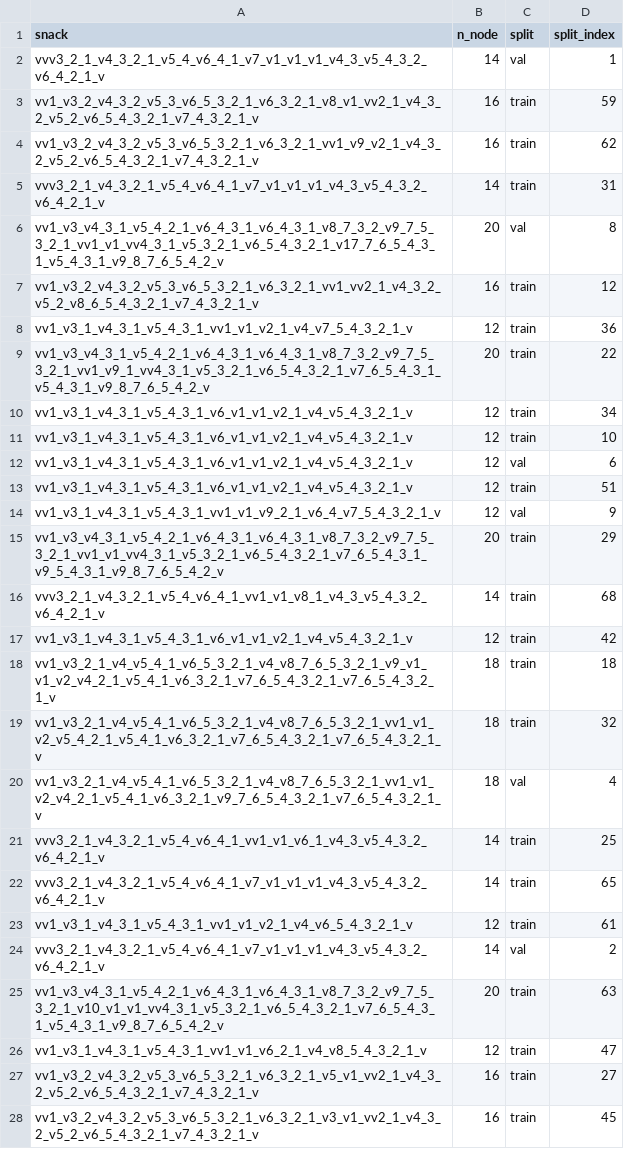
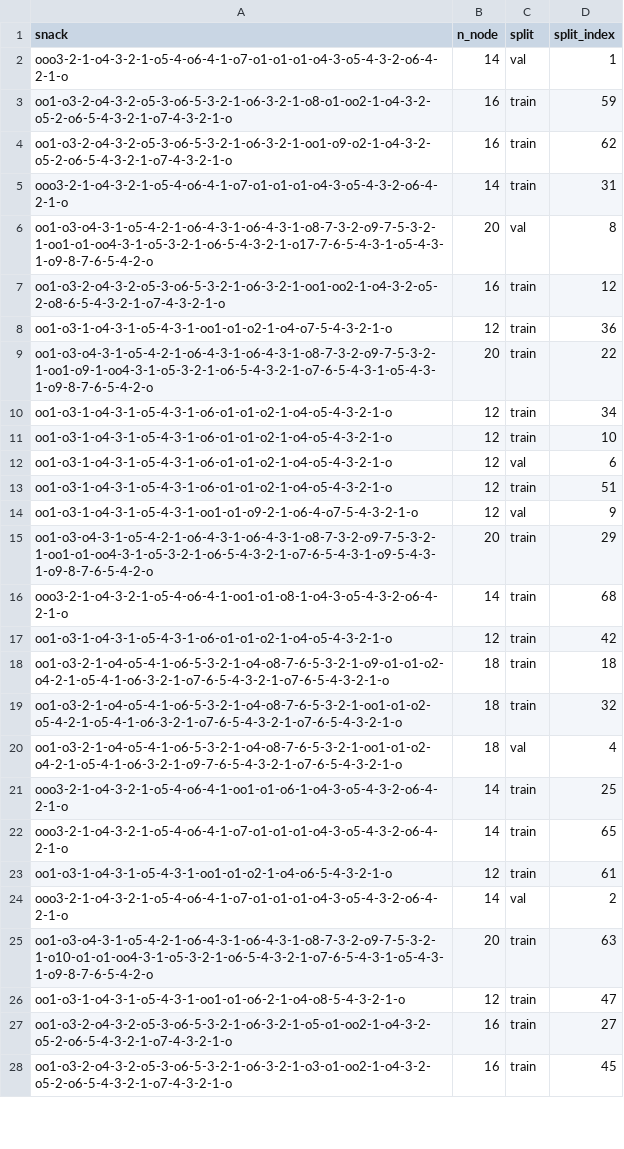
Before and after one commit to leelabsg/snack, a CSV file: snack/data/community_small.csv, drawn as a sheet; only a part is shown; the diff covers the shown part only.

```diff
--- a/snack/data/community_small.csv
+++ b/snack/data/community_small.csv
@@ -1,28 +1,28 @@
 snack,n_node,split,split_index
-vvv3_2_1_v4_3_2_1_v5_4_v6_4_1_v7_v1_v1_v1_v4_3_v5_4_3_2_v6_4_2_1_v,14,val,1
-vv1_v3_2_v4_3_2_v5_3_v6_5_3_2_1_v6_3_2_1_v8_v1_vv2_1_v4_3_2_v5_2_v6_5_4_3_2_1_v7_4_3_2_1_v,16,train,59
-vv1_v3_2_v4_3_2_v5_3_v6_5_3_2_1_v6_3_2_1_vv1_v9_v2_1_v4_3_2_v5_2_v6_5_4_3_2_1_v7_4_3_2_1_v,16,train,62
-vvv3_2_1_v4_3_2_1_v5_4_v6_4_1_v7_v1_v1_v1_v4_3_v5_4_3_2_v6_4_2_1_v,14,train,31
-vv1_v3_v4_3_1_v5_4_2_1_v6_4_3_1_v6_4_3_1_v8_7_3_2_v9_7_5_3_2_1_vv1_v1_vv4_3_1_v5_3_2_1_v6_5_4_3_2_1_v17_7_6_5_4_3_1_v5_4_3_1_v9_8_7_6_5_4_2_v,20,val,8
-vv1_v3_2_v4_3_2_v5_3_v6_5_3_2_1_v6_3_2_1_vv1_vv2_1_v4_3_2_v5_2_v8_6_5_4_3_2_1_v7_4_3_2_1_v,16,train,12
-vv1_v3_1_v4_3_1_v5_4_3_1_vv1_v1_v2_1_v4_v7_5_4_3_2_1_v,12,train,36
-vv1_v3_v4_3_1_v5_4_2_1_v6_4_3_1_v6_4_3_1_v8_7_3_2_v9_7_5_3_2_1_vv1_v9_1_vv4_3_1_v5_3_2_1_v6_5_4_3_2_1_v7_6_5_4_3_1_v5_4_3_1_v9_8_7_6_5_4_2_v,20,train,22
-vv1_v3_1_v4_3_1_v5_4_3_1_v6_v1_v1_v2_1_v4_v5_4_3_2_1_v,12,train,34
-vv1_v3_1_v4_3_1_v5_4_3_1_v6_v1_v1_v2_1_v4_v5_4_3_2_1_v,12,train,10
-vv1_v3_1_v4_3_1_v5_4_3_1_v6_v1_v1_v2_1_v4_v5_4_3_2_1_v,12,val,6
-vv1_v3_1_v4_3_1_v5_4_3_1_v6_v1_v1_v2_1_v4_v5_4_3_2_1_v,12,train,51
-vv1_v3_1_v4_3_1_v5_4_3_1_vv1_v1_v9_2_1_v6_4_v7_5_4_3_2_1_v,12,val,9
-vv1_v3_v4_3_1_v5_4_2_1_v6_4_3_1_v6_4_3_1_v8_7_3_2_v9_7_5_3_2_1_vv1_v1_vv4_3_1_v5_3_2_1_v6_5_4_3_2_1_v7_6_5_4_3_1_v9_5_4_3_1_v9_8_7_6_5_4_2_v,20,train,29
-vvv3_2_1_v4_3_2_1_v5_4_v6_4_1_vv1_v1_v8_1_v4_3_v5_4_3_2_v6_4_2_1_v,14,train,68
-vv1_v3_1_v4_3_1_v5_4_3_1_v6_v1_v1_v2_1_v4_v5_4_3_2_1_v,12,train,42
-vv1_v3_2_1_v4_v5_4_1_v6_5_3_2_1_v4_v8_7_6_5_3_2_1_v9_v1_v1_v2_v4_2_1_v5_4_1_v6_3_2_1_v7_6_5_4_3_2_1_v7_6_5_4_3_2_1_v,18,train,18
-vv1_v3_2_1_v4_v5_4_1_v6_5_3_2_1_v4_v8_7_6_5_3_2_1_vv1_v1_v2_v5_4_2_1_v5_4_1_v6_3_2_1_v7_6_5_4_3_2_1_v7_6_5_4_3_2_1_v,18,train,32
-vv1_v3_2_1_v4_v5_4_1_v6_5_3_2_1_v4_v8_7_6_5_3_2_1_vv1_v1_v2_v4_2_1_v5_4_1_v6_3_2_1_v9_7_6_5_4_3_2_1_v7_6_5_4_3_2_1_v,18,val,4
-vvv3_2_1_v4_3_2_1_v5_4_v6_4_1_vv1_v1_v6_1_v4_3_v5_4_3_2_v6_4_2_1_v,14,train,25
-vvv3_2_1_v4_3_2_1_v5_4_v6_4_1_v7_v1_v1_v1_v4_3_v5_4_3_2_v6_4_2_1_v,14,train,65
-vv1_v3_1_v4_3_1_v5_4_3_1_vv1_v1_v2_1_v4_v6_5_4_3_2_1_v,12,train,61
-vvv3_2_1_v4_3_2_1_v5_4_v6_4_1_v7_v1_v1_v1_v4_3_v5_4_3_2_v6_4_2_1_v,14,val,2
-vv1_v3_v4_3_1_v5_4_2_1_v6_4_3_1_v6_4_3_1_v8_7_3_2_v9_7_5_3_2_1_v10_v1_v1_vv4_3_1_v5_3_2_1_v6_5_4_3_2_1_v7_6_5_4_3_1_v5_4_3_1_v9_8_7_6_5_4_2_v,20,train,63
-vv1_v3_1_v4_3_1_v5_4_3_1_vv1_v1_v6_2_1_v4_v8_5_4_3_2_1_v,12,train,47
-vv1_v3_2_v4_3_2_v5_3_v6_5_3_2_1_v6_3_2_1_v5_v1_vv2_1_v4_3_2_v5_2_v6_5_4_3_2_1_v7_4_3_2_1_v,16,train,27
-vv1_v3_2_v4_3_2_v5_3_v6_5_3_2_1_v6_3_2_1_v3_v1_vv2_1_v4_3_2_v5_2_v6_5_4_3_2_1_v7_4_3_2_1_v,16,train,45
+ooo3-2-1-o4-3-2-1-o5-4-o6-4-1-o7-o1-o1-o1-o4-3-o5-4-3-2-o6-4-2-1-o,14,val,1
+oo1-o3-2-o4-3-2-o5-3-o6-5-3-2-1-o6-3-2-1-o8-o1-oo2-1-o4-3-2-o5-2-o6-5-4-3-2-1-o7-4-3-2-1-o,16,train,59
+oo1-o3-2-o4-3-2-o5-3-o6-5-3-2-1-o6-3-2-1-oo1-o9-o2-1-o4-3-2-o5-2-o6-5-4-3-2-1-o7-4-3-2-1-o,16,train,62
+ooo3-2-1-o4-3-2-1-o5-4-o6-4-1-o7-o1-o1-o1-o4-3-o5-4-3-2-o6-4-2-1-o,14,train,31
+oo1-o3-o4-3-1-o5-4-2-1-o6-4-3-1-o6-4-3-1-o8-7-3-2-o9-7-5-3-2-1-oo1-o1-oo4-3-1-o5-3-2-1-o6-5-4-3-2-1-o17-7-6-5-4-3-1-o5-4-3-1-o9-8-7-6-5-4-2-o,20,val,8
+oo1-o3-2-o4-3-2-o5-3-o6-5-3-2-1-o6-3-2-1-oo1-oo2-1-o4-3-2-o5-2-o8-6-5-4-3-2-1-o7-4-3-2-1-o,16,train,12
+oo1-o3-1-o4-3-1-o5-4-3-1-oo1-o1-o2-1-o4-o7-5-4-3-2-1-o,12,train,36
+oo1-o3-o4-3-1-o5-4-2-1-o6-4-3-1-o6-4-3-1-o8-7-3-2-o9-7-5-3-2-1-oo1-o9-1-oo4-3-1-o5-3-2-1-o6-5-4-3-2-1-o7-6-5-4-3-1-o5-4-3-1-o9-8-7-6-5-4-2-o,20,train,22
+oo1-o3-1-o4-3-1-o5-4-3-1-o6-o1-o1-o2-1-o4-o5-4-3-2-1-o,12,train,34
+oo1-o3-1-o4-3-1-o5-4-3-1-o6-o1-o1-o2-1-o4-o5-4-3-2-1-o,12,train,10
+oo1-o3-1-o4-3-1-o5-4-3-1-o6-o1-o1-o2-1-o4-o5-4-3-2-1-o,12,val,6
+oo1-o3-1-o4-3-1-o5-4-3-1-o6-o1-o1-o2-1-o4-o5-4-3-2-1-o,12,train,51
+oo1-o3-1-o4-3-1-o5-4-3-1-oo1-o1-o9-2-1-o6-4-o7-5-4-3-2-1-o,12,val,9
+oo1-o3-o4-3-1-o5-4-2-1-o6-4-3-1-o6-4-3-1-o8-7-3-2-o9-7-5-3-2-1-oo1-o1-oo4-3-1-o5-3-2-1-o6-5-4-3-2-1-o7-6-5-4-3-1-o9-5-4-3-1-o9-8-7-6-5-4-2-o,20,train,29
+ooo3-2-1-o4-3-2-1-o5-4-o6-4-1-oo1-o1-o8-1-o4-3-o5-4-3-2-o6-4-2-1-o,14,train,68
+oo1-o3-1-o4-3-1-o5-4-3-1-o6-o1-o1-o2-1-o4-o5-4-3-2-1-o,12,train,42
+oo1-o3-2-1-o4-o5-4-1-o6-5-3-2-1-o4-o8-7-6-5-3-2-1-o9-o1-o1-o2-o4-2-1-o5-4-1-o6-3-2-1-o7-6-5-4-3-2-1-o7-6-5-4-3-2-1-o,18,train,18
+oo1-o3-2-1-o4-o5-4-1-o6-5-3-2-1-o4-o8-7-6-5-3-2-1-oo1-o1-o2-o5-4-2-1-o5-4-1-o6-3-2-1-o7-6-5-4-3-2-1-o7-6-5-4-3-2-1-o,18,train,32
+oo1-o3-2-1-o4-o5-4-1-o6-5-3-2-1-o4-o8-7-6-5-3-2-1-oo1-o1-o2-o4-2-1-o5-4-1-o6-3-2-1-o9-7-6-5-4-3-2-1-o7-6-5-4-3-2-1-o,18,val,4
+ooo3-2-1-o4-3-2-1-o5-4-o6-4-1-oo1-o1-o6-1-o4-3-o5-4-3-2-o6-4-2-1-o,14,train,25
+ooo3-2-1-o4-3-2-1-o5-4-o6-4-1-o7-o1-o1-o1-o4-3-o5-4-3-2-o6-4-2-1-o,14,train,65
+oo1-o3-1-o4-3-1-o5-4-3-1-oo1-o1-o2-1-o4-o6-5-4-3-2-1-o,12,train,61
+ooo3-2-1-o4-3-2-1-o5-4-o6-4-1-o7-o1-o1-o1-o4-3-o5-4-3-2-o6-4-2-1-o,14,val,2
+oo1-o3-o4-3-1-o5-4-2-1-o6-4-3-1-o6-4-3-1-o8-7-3-2-o9-7-5-3-2-1-o10-o1-o1-oo4-3-1-o5-3-2-1-o6-5-4-3-2-1-o7-6-5-4-3-1-o5-4-3-1-o9-8-7-6-5-4-2-o,20,train,63
+oo1-o3-1-o4-3-1-o5-4-3-1-oo1-o1-o6-2-1-o4-o8-5-4-3-2-1-o,12,train,47
+oo1-o3-2-o4-3-2-o5-3-o6-5-3-2-1-o6-3-2-1-o5-o1-oo2-1-o4-3-2-o5-2-o6-5-4-3-2-1-o7-4-3-2-1-o,16,train,27
+oo1-o3-2-o4-3-2-o5-3-o6-5-3-2-1-o6-3-2-1-o3-o1-oo2-1-o4-3-2-o5-2-o6-5-4-3-2-1-o7-4-3-2-1-o,16,train,45
```
Also changed, not shown: 73 edited cells elsewhere in this file, snack/data/ego.csv, snack/data/ego_small.csv, 14 other files.
